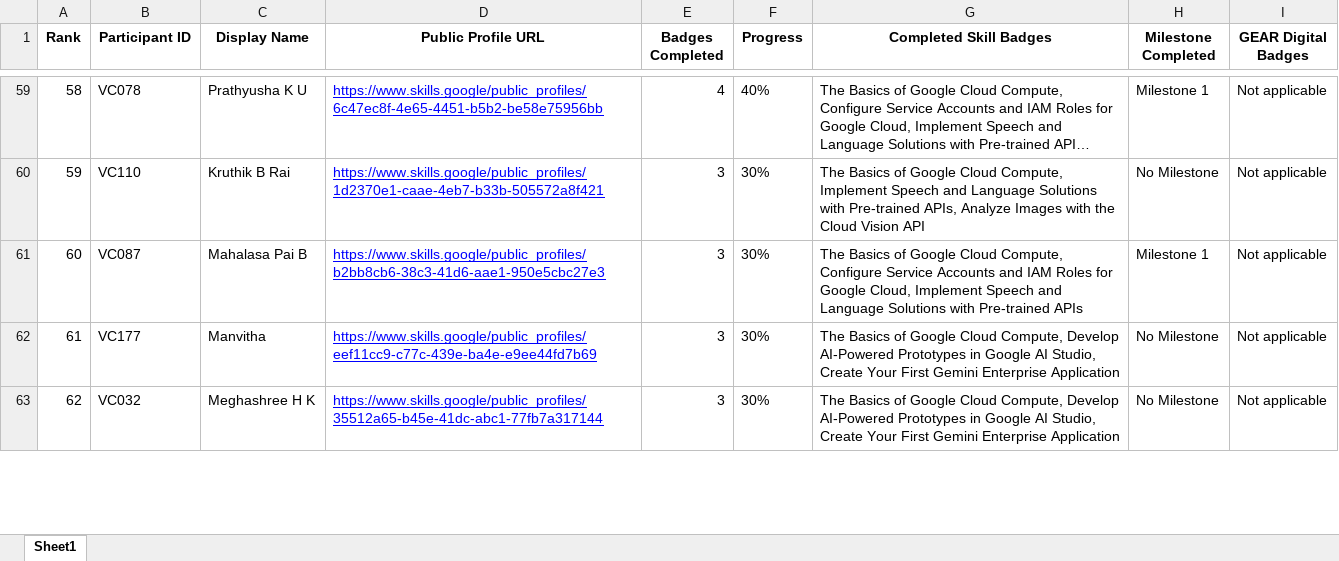
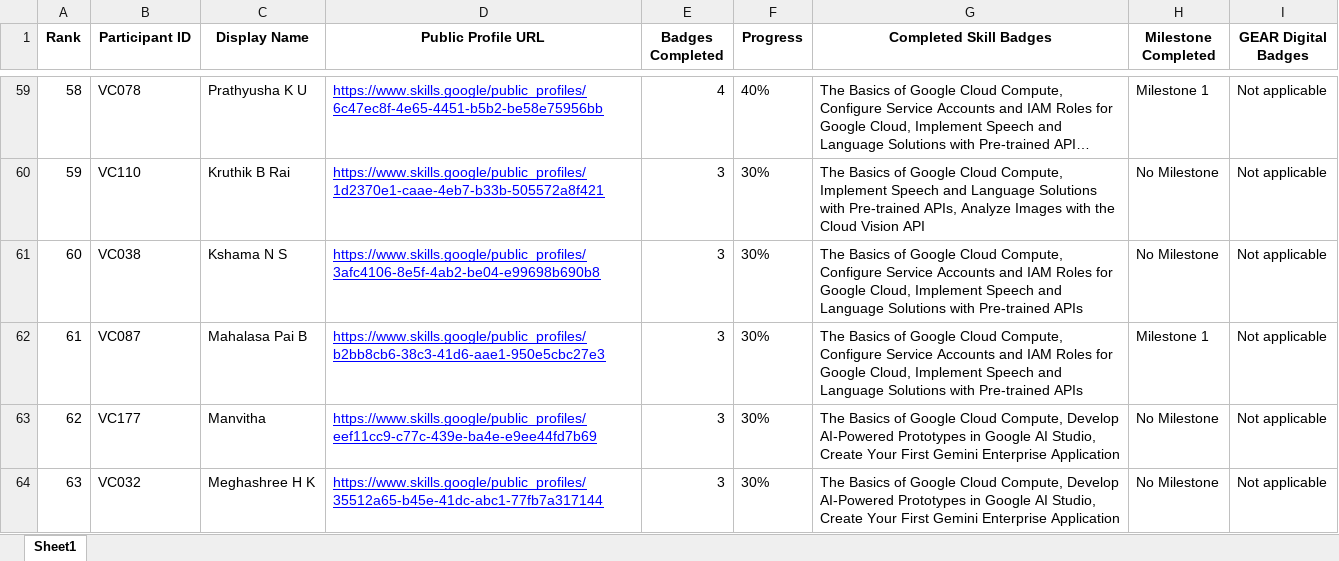
Before and after one commit to dishapoojary18/GDGoC-VC-Cloud-Leaderboard, an Excel workbook: report.xlsx, sheet Sheet1, drawn as a sheet; only a part is shown, gaps mark what is left out; long unchanged cells end in …; values as stored, in another font and other column widths than the file's, no borders; addresses are those after the commit; the diff covers the shown part only; the diff names each change by its address in the sheet, - before the commit and + after, or states it on an @@ line.

```diff
--- a/report.xlsx (sheet Sheet1)
+++ b/report.xlsx (sheet Sheet1)
+row 61: 60 | VC038 | Kshama N S | https://www.skills.google/public_profiles/3afc4106-8e5f-4ab2-be04-e99698b690b8 | 3 | 30% | The Basics of Google Cloud Compute, Configure Service Accounts and IAM Roles for Google Cloud, Implement Speech and Language Solutions with Pre-trained APIs | No Milestone | Not applicable
@@ column A (Rank) renumbered between rows 62 and 176 @@
```
Also changed, not shown: 2 added rows, 3 removed rows and 3 edited cells elsewhere in this sheet, 2 other files.
